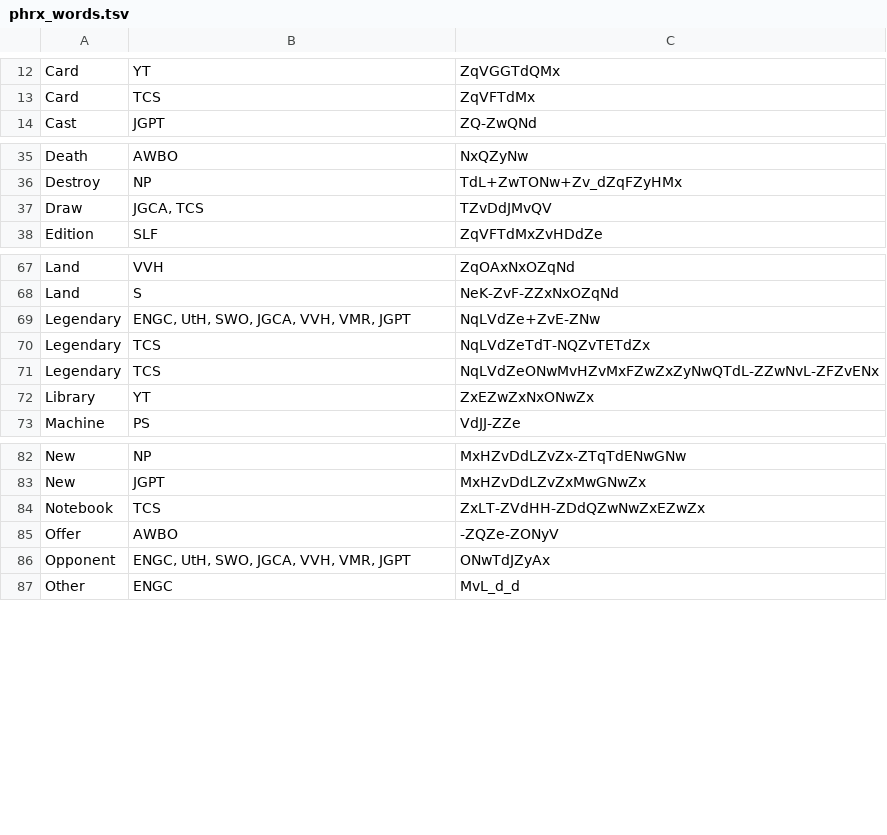
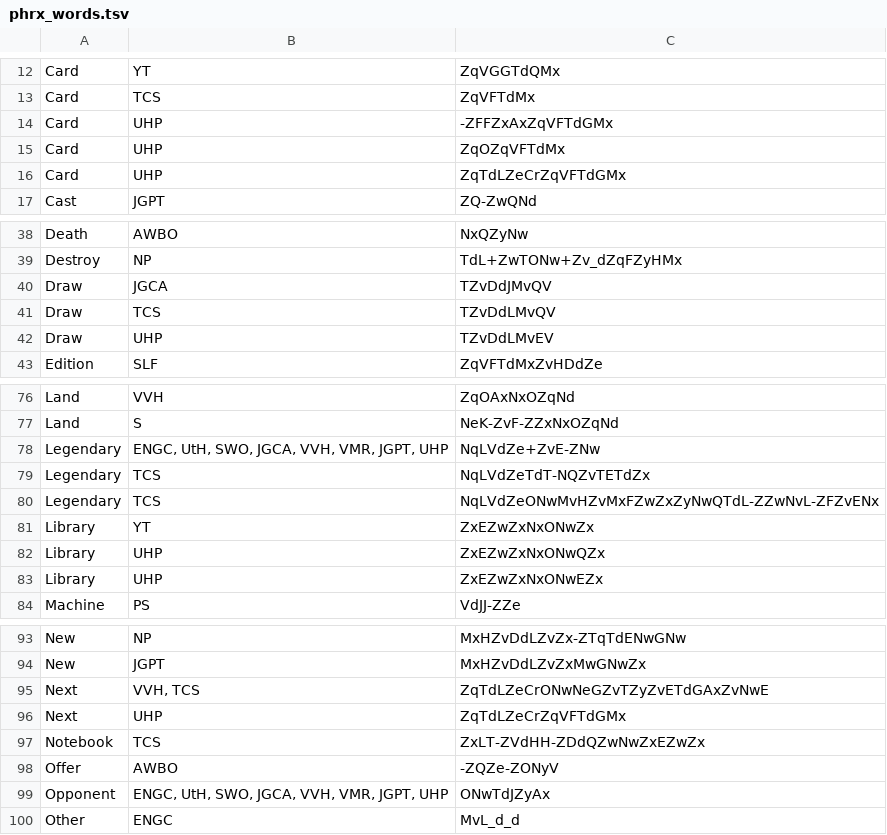
Before and after one commit to fxbuson/Osmago-s-Phyrexian-Search-Engine, a TSV file: phrx_words.tsv, drawn as a sheet; only a part is shown, gaps mark what is left out; the diff covers the shown part only.

Commit message:
new urabrask
Added the raw transliteration and known words for Urabrask, Heretic Praetor. Also consolidated the word 'next'

```diff
--- a/phrx_words.tsv
+++ b/phrx_words.tsv
@@ -13,2 +13,5 @@ Card	YT	ZqVGGTdQMx
 Card	TCS	ZqVFTdMx
+Card	UHP	-ZFFZxAxZqVFTdGMx
+Card	UHP	ZqOZqVFTdMx
+Card	UHP	ZqTdLZeCrZqVFTdGMx
 Cast	JGPT	ZQ-ZwQNd
@@ -36,3 +39,5 @@ Death	AWBO	NxQZyNw
 Destroy	NP	TdL+ZwTONw+Zv_dZqFZyHMx
-Draw	JGCA, TCS	TZvDdJMvQV
+Draw	JGCA	TZvDdJMvQV
+Draw	TCS	TZvDdLMvQV
+Draw	UHP	TZvDdLMvEV
 Edition	SLF	ZqVFTdMxZvHDdZe
@@ -68,3 +77,3 @@ Land	VVH	ZqOAxNxOZqNd
 Land	S	NeK-ZvF-ZZxNxOZqNd
-Legendary	ENGC, UtH, SWO, JGCA, VVH, VMR, JGPT	NqLVdZe+ZvE-ZNw
+Legendary	ENGC, UtH, SWO, JGCA, VVH, VMR, JGPT, UHP	NqLVdZe+ZvE-ZNw
 Legendary	TCS	NqLVdZeTdT-NQZvTETdZx
@@ -72,2 +81,4 @@ Legendary	TCS	NqLVdZeONwMvHZvMxFZwZxZyNwQTdL-ZZwNvL-ZFZvENx
 Library	YT	ZxEZwZxNxONwZx
+Library	UHP	ZxEZwZxNxONwQZx
+Library	UHP	ZxEZwZxNxONwEZx
 Machine	PS	VdJJ-ZZe
@@ -83,5 +94,7 @@ New	NP	MxHZvDdLZvZx-ZTqTdENwGNw
 New	JGPT	MxHZvDdLZvZxMwGNwZx
+Next	VVH, TCS	ZqTdLZeCrONwNeGZvTZyZvETdGAxZvNwE
+Next	UHP	ZqTdLZeCrZqVFTdGMx
 Notebook	TCS	ZxLT-ZVdHH-ZDdQZwNwZxEZwZx
 Offer	AWBO	-ZQZe-ZONyV
-Opponent	ENGC, UtH, SWO, JGCA, VVH, VMR, JGPT	ONwTdJZyAx
+Opponent	ENGC, UtH, SWO, JGCA, VVH, VMR, JGPT, UHP	ONwTdJZyAx
 Other	ENGC	MvL_d_d
```
Also changed, not shown: 6 added rows and 7 edited cells elsewhere in this file, 1 other file.
